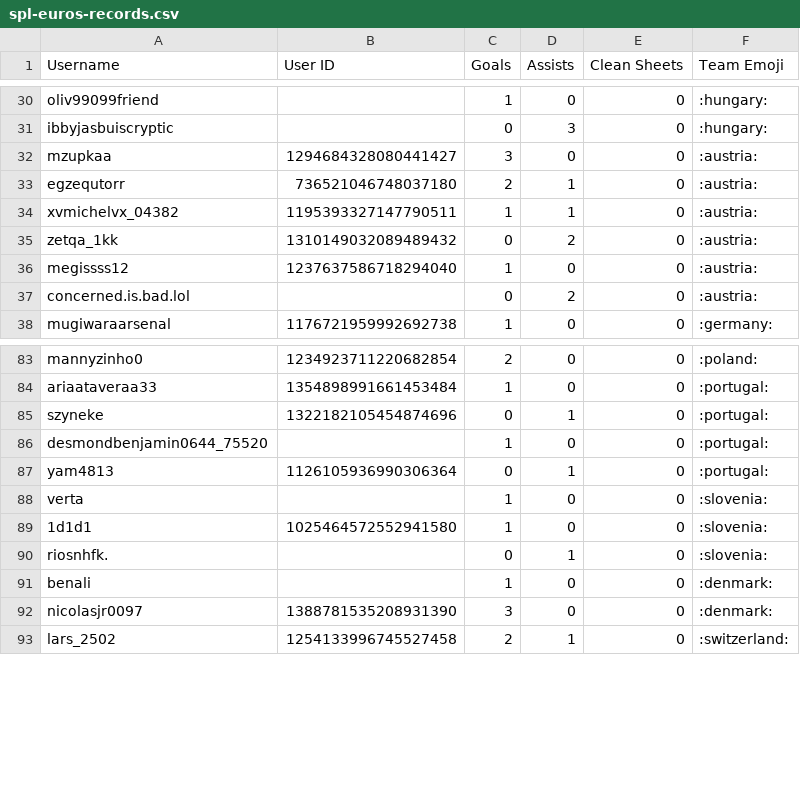
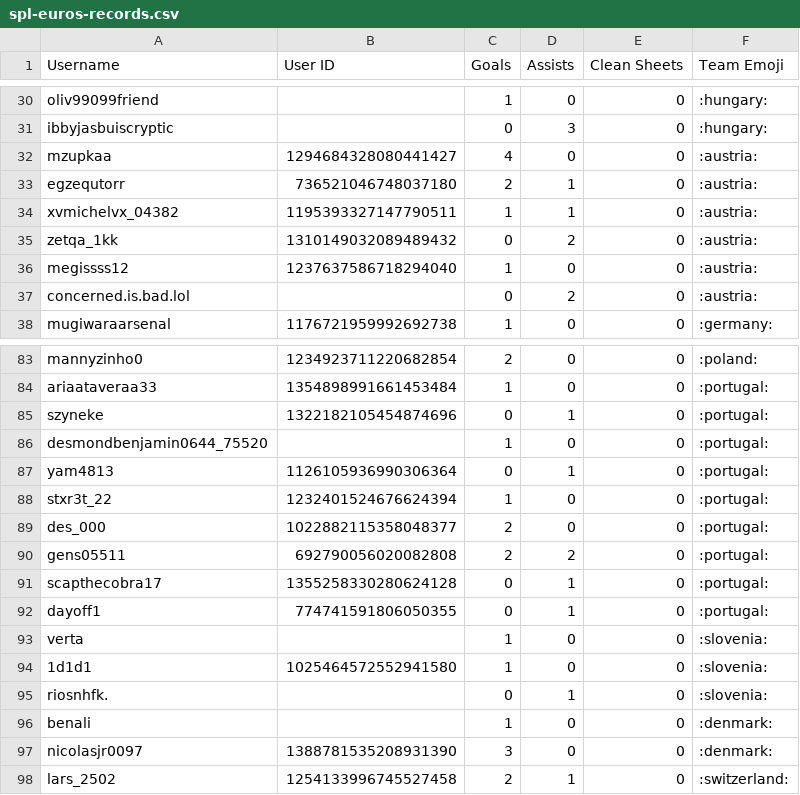
Before and after one commit to AmmarWebDev/SPL, a CSV file: public/database/spl-euros-records.csv, drawn as a sheet; only a part is shown, gaps mark what is left out.

```diff
--- a/public/database/spl-euros-records.csv
+++ b/public/database/spl-euros-records.csv
@@ -31,3 +31,3 @@ oliv99099friend,,1,0,0,":hungary:"
 ibbyjasbuiscryptic,,0,3,0,":hungary:"
-mzupkaa,1294684328080441427,3,0,0,":austria:"
+mzupkaa,1294684328080441427,4,0,0,":austria:"
 egzequtorr,736521046748037180,2,1,0,":austria:"
@@ -87,2 +87,7 @@ desmondbenjamin0644_75520,,1,0,0,":portugal:"
 yam4813,1126105936990306364,0,1,0,":portugal:"
+stxr3t_22,1232401524676624394,1,0,0,":portugal:"
+des_000,1022882115358048377,2,0,0,":portugal:"
+gens05511,692790056020082808,2,2,0,":portugal:"
+scapthecobra17,1355258330280624128,0,1,0,":portugal:"
+dayoff1,774741591806050355,0,1,0,":portugal:"
 verta,,1,0,0,":slovenia:"
```
Also changed, not shown: 1 other file.
